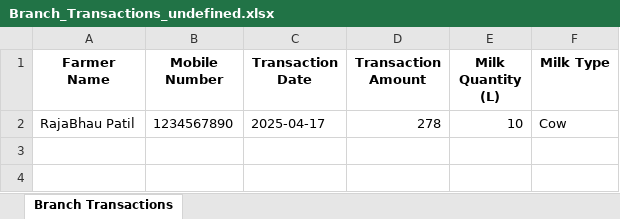
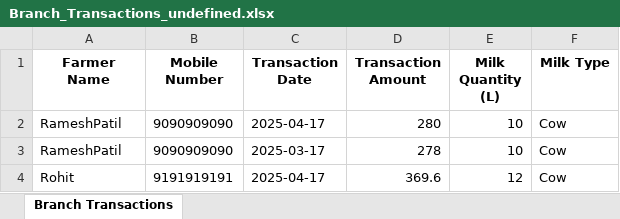
Before and after one commit to Kanad2004/milkDairyProject, an Excel workbook: reports/Branch_Transactions_undefined.xlsx, sheet Branch Transactions, drawn as a sheet; values as stored, in another font and other column widths than the file's, no borders; addresses are those after the commit; the diff names each change by its address in the sheet, - before the commit and + after, or states it on an @@ line.

Commit message:
updated the report controllers

```diff
--- a/reports/Branch_Transactions_undefined.xlsx (sheet Branch Transactions)
+++ b/reports/Branch_Transactions_undefined.xlsx (sheet Branch Transactions)
+row 2: RameshPatil | 9090909090 | 2025-04-17 | 280 | 10 | Cow
-A3 (Farmer Name): RajaBhau Patil
+A3 (Farmer Name): RameshPatil
-B3 (Mobile Number): 1234567890
+B3 (Mobile Number): 9090909090
-C3 (Transaction Date): 2025-04-17
+C3 (Transaction Date): 2025-03-17
+row 4: Rohit | 9191919191 | 2025-04-17 | 369.6 | 12 | Cow
```
Also changed, not shown: 8 other files.
